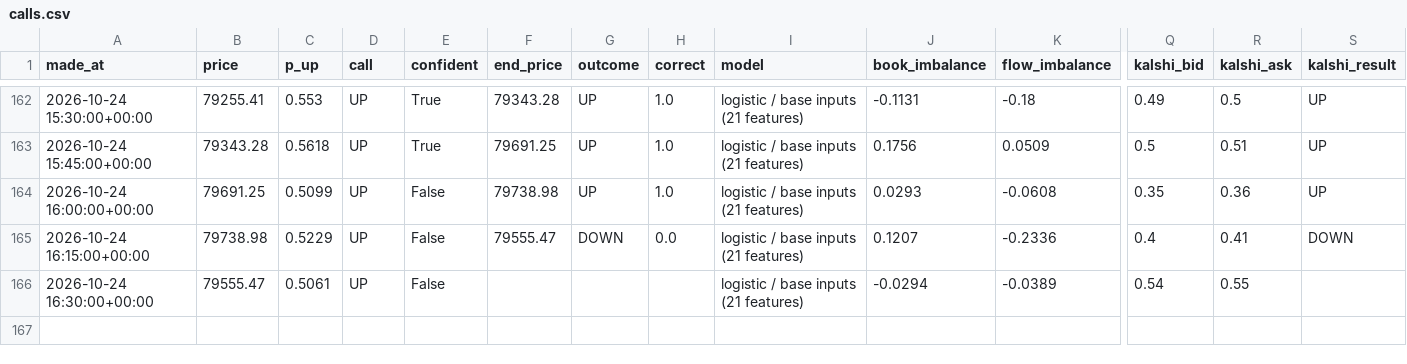
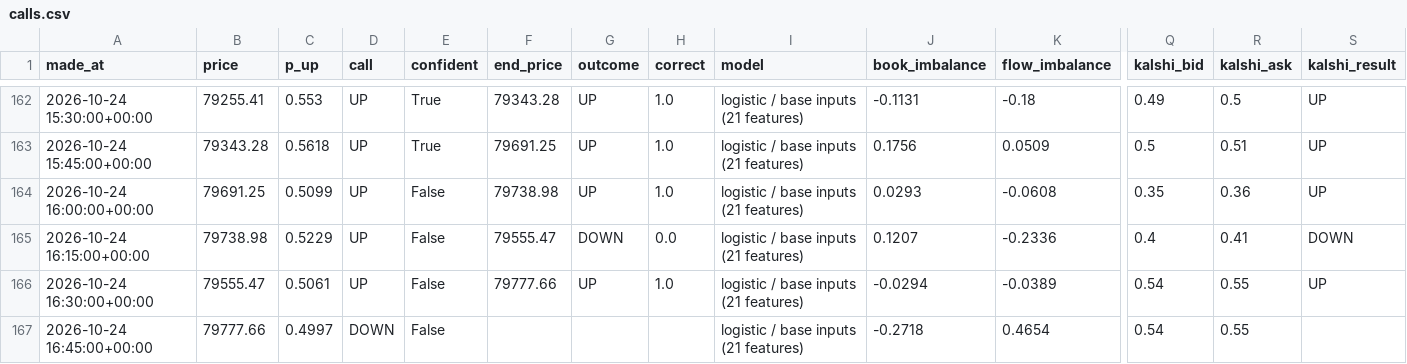
Before and after one commit to fastmoneyj/btc15, a CSV file: calls.csv, drawn as a sheet; only a part is shown, gaps mark what is left out; rows hold the shown columns only; the diff names each change by its address in the sheet, - before the commit and + after, or states it on an @@ line.

Commit message:
call 2026-10-24 16:45 UTC

```diff
--- a/calls.csv
+++ b/calls.csv
-F166 (end_price): (empty)
+F166 (end_price): 79777.66
-G166 (outcome): (empty)
+G166 (outcome): UP
-H166 (correct): (empty)
+H166 (correct): 1.0
-S166 (kalshi_result): (empty)
+S166 (kalshi_result): UP
+row 167: 2026-10-24 16:45:00+00:00 | 79777.66 | 0.4997 | DOWN | False |  |  |  | logistic / base inputs (21 features) | -0.2718 | 0.4654 | 0.54 | 0.55
```
Also changed, not shown: 1 other file.
